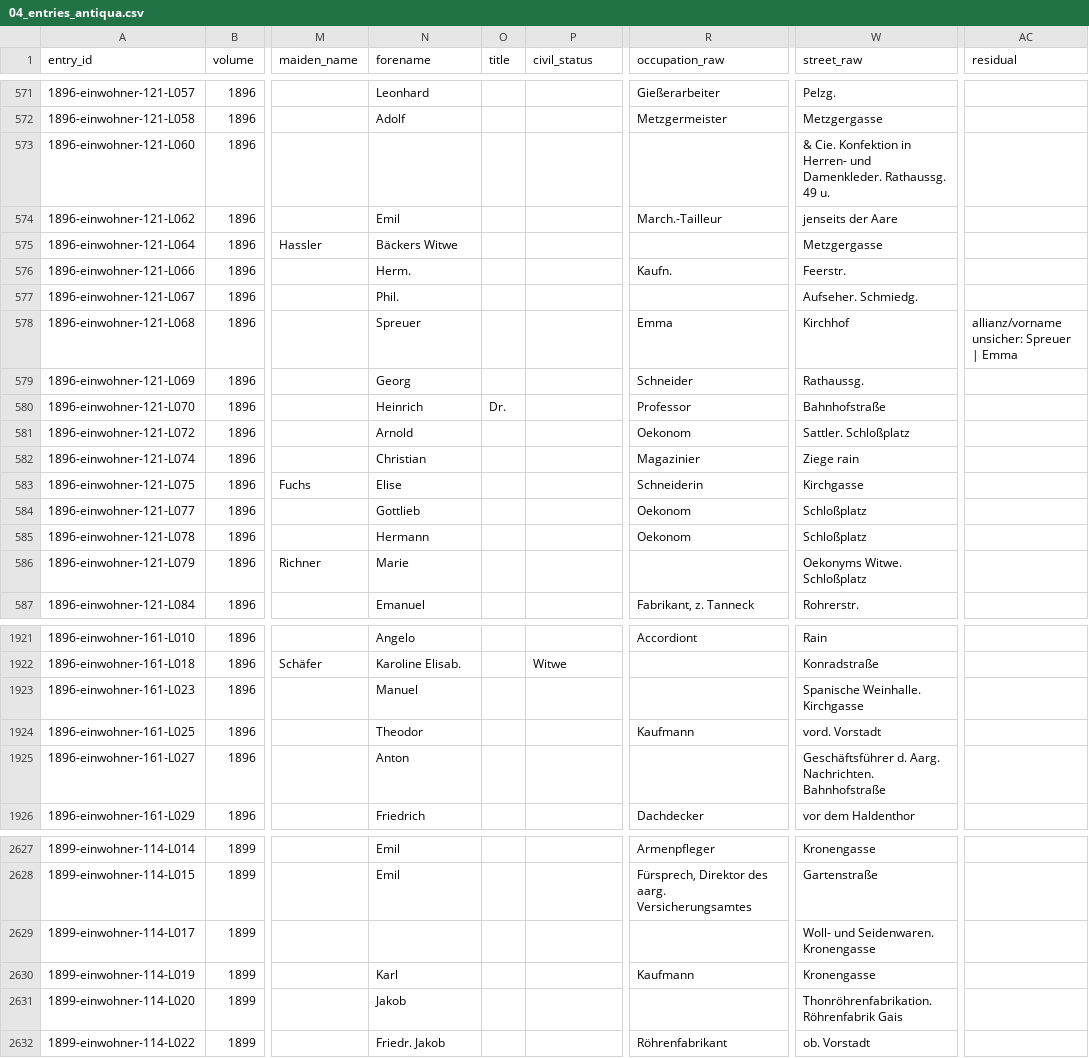
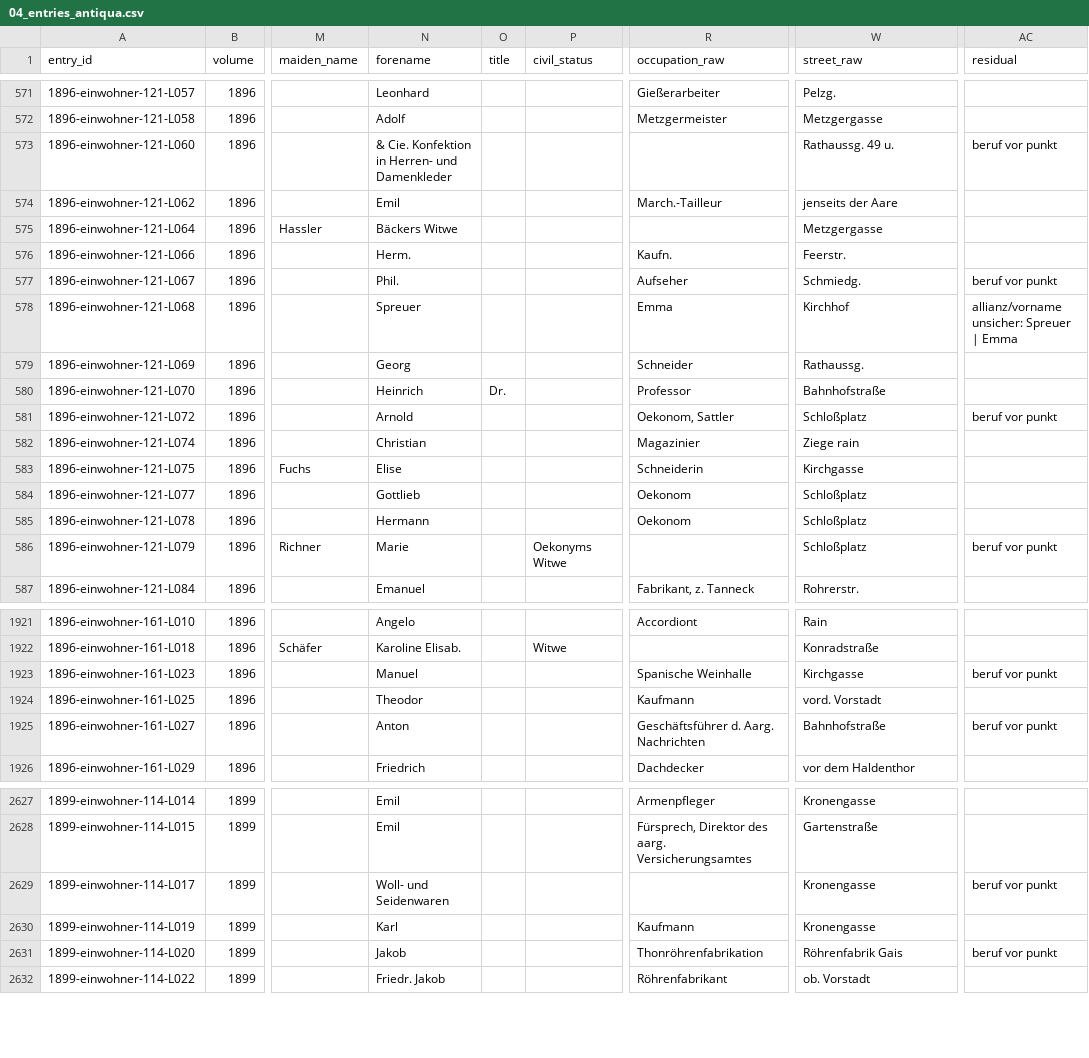
Before and after one commit to thodel/adressbuecher-aarau, a CSV file: data/csv/04_entries_antiqua.csv, drawn as a sheet; only a part is shown, gaps mark what is left out; the diff covers the shown part only; the diff names each change by its address in the sheet, - before the commit and + after, or states it on an @@ line.

```diff
--- a/data/csv/04_entries_antiqua.csv
+++ b/data/csv/04_entries_antiqua.csv
-N573 (forename): (empty)
+N573 (forename): & Cie. Konfektion in Herren- und Damenkleder
-W573 (street_raw): & Cie. Konfektion in Herren- und Damenkleder. Rathaussg. 49 u.
+W573 (street_raw): Rathaussg. 49 u.
-AC573 (residual): (empty)
+AC573 (residual): beruf vor punkt
-R577 (occupation_raw): (empty)
+R577 (occupation_raw): Aufseher
-W577 (street_raw): Aufseher. Schmiedg.
+W577 (street_raw): Schmiedg.
-AC577 (residual): (empty)
+AC577 (residual): beruf vor punkt
-R581 (occupation_raw): Oekonom
+R581 (occupation_raw): Oekonom, Sattler
-W581 (street_raw): Sattler. Schloßplatz
+W581 (street_raw): Schloßplatz
-AC581 (residual): (empty)
+AC581 (residual): beruf vor punkt
-P586 (civil_status): (empty)
+P586 (civil_status): Oekonyms Witwe
-W586 (street_raw): Oekonyms Witwe. Schloßplatz
+W586 (street_raw): Schloßplatz
-AC586 (residual): (empty)
+AC586 (residual): beruf vor punkt
-R1923 (occupation_raw): (empty)
+R1923 (occupation_raw): Spanische Weinhalle
-W1923 (street_raw): Spanische Weinhalle. Kirchgasse
+W1923 (street_raw): Kirchgasse
-AC1923 (residual): (empty)
+AC1923 (residual): beruf vor punkt
-R1925 (occupation_raw): (empty)
+R1925 (occupation_raw): Geschäftsführer d. Aarg. Nachrichten
-W1925 (street_raw): Geschäftsführer d. Aarg. Nachrichten. Bahnhofstraße
+W1925 (street_raw): Bahnhofstraße
-AC1925 (residual): (empty)
+AC1925 (residual): beruf vor punkt
-N2629 (forename): (empty)
+N2629 (forename): Woll- und Seidenwaren
-W2629 (street_raw): Woll- und Seidenwaren. Kronengasse
+W2629 (street_raw): Kronengasse
-AC2629 (residual): (empty)
+AC2629 (residual): beruf vor punkt
-R2631 (occupation_raw): (empty)
+R2631 (occupation_raw): Thonröhrenfabrikation
-W2631 (street_raw): Thonröhrenfabrikation. Röhrenfabrik Gais
+W2631 (street_raw): Röhrenfabrik Gais
-AC2631 (residual): (empty)
+AC2631 (residual): beruf vor punkt
```
Also changed, not shown: 108 edited cells elsewhere in this file, data/csv/04_berufe_antiqua.csv, data/csv/04_berufe_dnb.csv, 14 other files.
